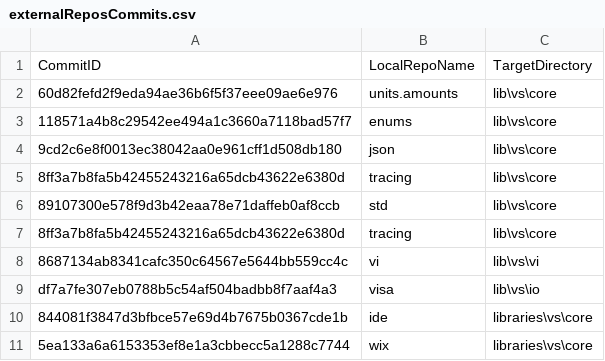
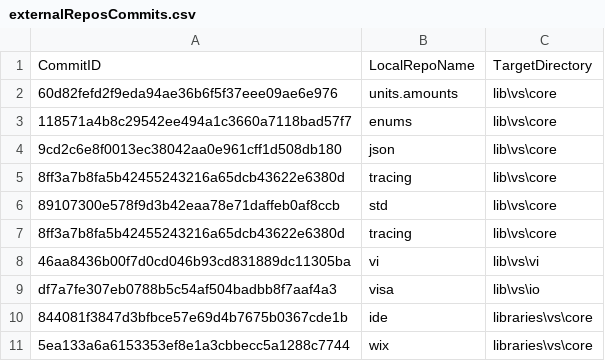
Before and after one commit to ATECoder/dn.vi.ivi, a CSV file: externalReposCommits.csv, drawn as a sheet.

```diff
--- a/externalReposCommits.csv
+++ b/externalReposCommits.csv
@@ -7,3 +7,3 @@ CommitID,LocalRepoName,TargetDirectory
 8ff3a7b8fa5b42455243216a65dcb43622e6380d,tracing,lib\vs\core
-8687134ab8341cafc350c64567e5644bb559cc4c,vi,lib\vs\vi
+46aa8436b00f7d0cd046b93cd831889dc11305ba,vi,lib\vs\vi
 df7a7fe307eb0788b5c54af504badbb8f7aaf4a3,visa,lib\vs\io
```
Also changed, not shown: 3 other files.
